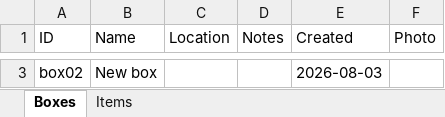
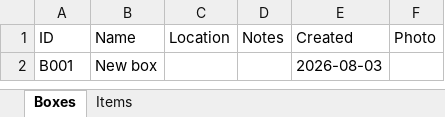
Before and after one commit to timrohner82-tuanbiomass/Storeroom, an Excel workbook: inventory.xlsx, sheet Boxes, drawn as a sheet; only a part is shown, gaps mark what is left out; values as stored, in another font and other column widths than the file's, no borders; addresses are those after the commit; the diff covers the shown part only; the diff names each change by its address in the sheet, - before the commit and + after, or states it on an @@ line.

```diff
--- a/inventory.xlsx (sheet Boxes)
+++ b/inventory.xlsx (sheet Boxes)
-A2 (ID): box02
+A2 (ID): B001
```
Also changed, not shown: 1 removed row elsewhere in this sheet, sheet Items.
